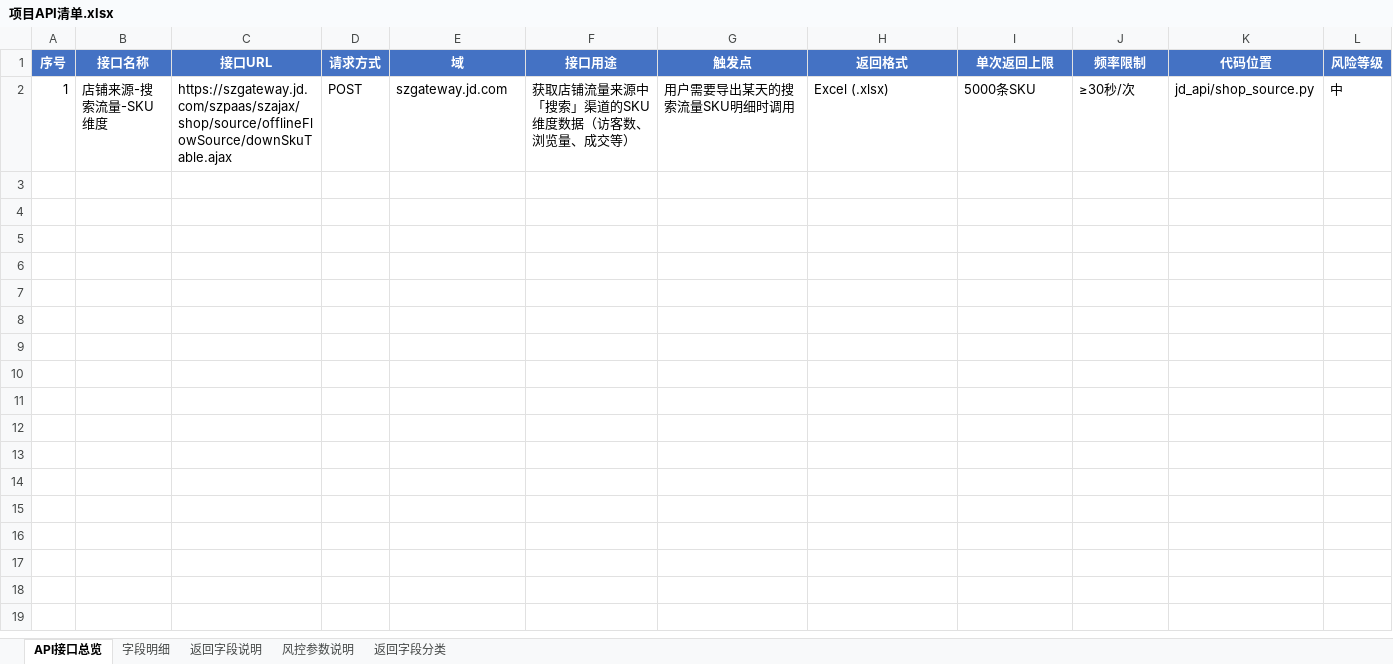
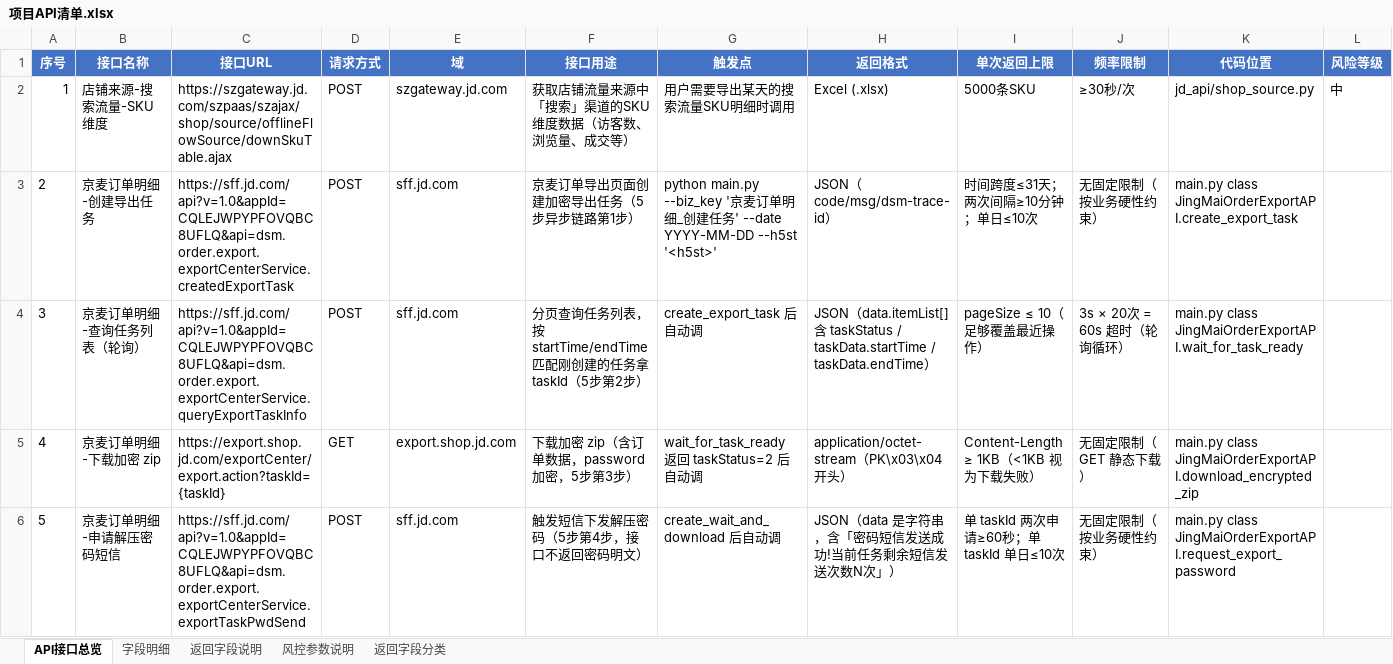
Before and after one commit to timo1079726442-coder/jd-business-intelligence, an Excel workbook: docs/项目API清单.xlsx, sheet API接口总览, drawn as a sheet; only a part is shown; values as stored, in another font and other column widths than the file's, no borders; rows hold the shown columns only; the diff covers the shown part only; the diff names each change by its address in the sheet, - before the commit and + after, or states it on an @@ line.

Commit message:
docs: 项目14京麦订单明细归档至 docs（API清单+实现逻辑说明）
- docs/项目API清单.xlsx 追加7行接口记录（序号2-8：5个dsm接口+1个export.action+1个IMAP+1个本地编排）

- docs/API 实现逻辑说明.md 追加项目14完整章节：业务定位/5步异步/鉴权3次切换/5个接口逐一详解/Excel后置/异常处理/CLI/依赖/关联文件

- 业务定位：京麦订单明细加密导出，5步异步链路（区别于商智同步、京准通3步）

- 鉴权3次切换：1/2/4步sff.jd.com h5st+dsm、3步export.shop.jd.com仅Cookie+Referer、5步本地zipfile+msoffcrypto

- 5个接口详解：createdExportTask（taskDataParam是JSON字符串）/queryExportTaskInfo（分页查按时间匹配taskId）/export.action（仅Cookie）/exportTaskPwdSend（data是字符串+正则解析剩余次数）/IMAP（主题用客户端decode_header+ALL搜索避开ASCII编码bug）

- 双层解密链路：zip(ZipCrypto)→内部xls(msoffcrypto加密)→read_excel_bytes按magic bytes识别xlsx

- Excel后置统一规则：日期列智能新增/yyyy/m/d/SKU整数0/订单编号@/合计行剔除/B2冻结

- 关键发现10条：h5st一致性/taskStatus状态机/任务响应无taskId/smsSendTip号码脱敏/密码每次不同/双层加密/xlrd不支持password/解密后是xlsx/IMAP中文编码bug/任务独立

- 真实跑通：1单（订单号3586255013115624、金额1049）写入output/京麦订单明细/2026-08-10/订单明细_2026-08-10.xlsx（6843字节）

```diff
--- a/docs/项目API清单.xlsx (sheet API接口总览)
+++ b/docs/项目API清单.xlsx (sheet API接口总览)
+row 3: 2 | 京麦订单明细-创建导出任务 | https://sff.jd.com/api?v=1.0&appId=CQLEJWPYPFOVQBC8UFLQ&api=dsm.order.export.exportCenterService.createdExportTask | POST | sff.jd.com | 京麦订单导出页面创建加密导出任务（5步异步链路第1步） | python main.py --biz_key '京麦订单明细_创建任务' --date YYYY-MM-DD --h5st '<h5st>' | JSON（code/msg/dsm-trace-id） | 时间跨度≤31天；两次间隔≥10分钟；单日≤10次 | 无固定限制（按业务硬性约束） | main.py class JingMaiOrderExportAPI.create_export_task
+row 4: 3 | 京麦订单明细-查询任务列表（轮询） | https://sff.jd.com/api?v=1.0&appId=CQLEJWPYPFOVQBC8UFLQ&api=dsm.order.export.exportCenterService.queryExportTaskInfo | POST | sff.jd.com | 分页查询任务列表，按 startTime/endTime 匹配刚创建的任务拿 taskId（5步第2步） | create_export_task 后自动调 | JSON（data.itemList[] 含 taskStatus / taskData.startTime / taskData.endTime） | pageSize ≤ 10（足够覆盖最近操作） | 3s × 20次 = 60s 超时（轮询循环） | main.py class JingMaiOrderExportAPI.wait_for_task_ready
+row 5: 4 | 京麦订单明细-下载加密 zip | https://export.shop.jd.com/exportCenter/export.action?taskId={taskId} | GET | export.shop.jd.com | 下载加密 zip（含订单数据，password 加密，5步第3步） | wait_for_task_ready 返回 taskStatus=2 后自动调 | application/octet-stream（PK\x03\x04 开头） | Content-Length ≥ 1KB（<1KB 视为下载失败） | 无固定限制（GET 静态下载） | main.py class JingMaiOrderExportAPI.download_encrypted_zip
+row 6: 5 | 京麦订单明细-申请解压密码短信 | https://sff.jd.com/api?v=1.0&appId=CQLEJWPYPFOVQBC8UFLQ&api=dsm.order.export.exportCenterService.exportTaskPwdSend | POST | sff.jd.com | 触发短信下发解压密码（5步第4步，接口不返回密码明文） | create_wait_and_download 后自动调 | JSON（data 是字符串，含「密码短信发送成功!当前任务剩余短信发送次数N次」） | 单 taskId 两次申请≥60秒；单 taskId 单日≤10次 | 无固定限制（按业务硬性约束） | main.py class JingMaiOrderExportAPI.request_export_password
```
Also changed, not shown: 3 added rows elsewhere in this sheet, 1 other file.
